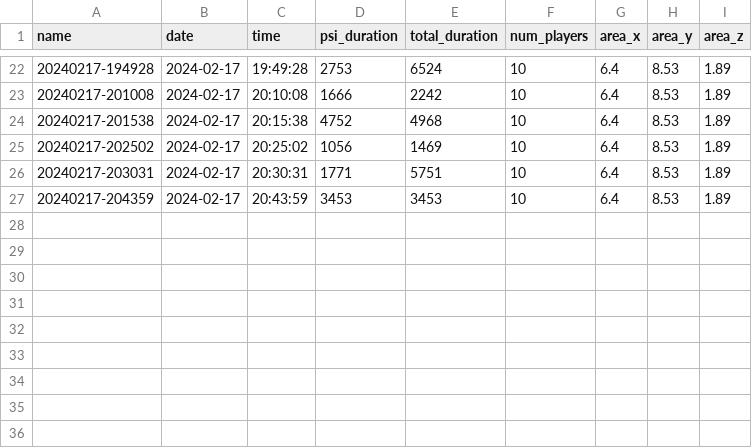
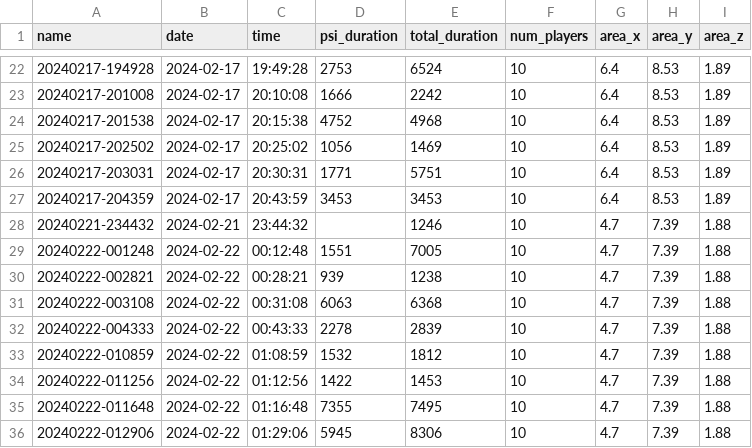
Before and after one commit to Synch-Live/DataAnalysis2022, a CSV file: uwb-traj/games_data.csv, drawn as a sheet; only a part is shown, gaps mark what is left out.

Commit message:
Add data from UWB third pilot

```diff
--- a/uwb-traj/games_data.csv
+++ b/uwb-traj/games_data.csv
@@ -27 +27,10 @@ name,date,time,psi_duration,total_duration,num_players,area_x,area_y,area_z
 20240217-204359,2024-02-17,20:43:59,3453,3453,10,6.4,8.53,1.89
+20240221-234432,2024-02-21,23:44:32,,1246,10,4.7,7.39,1.88
+20240222-001248,2024-02-22,00:12:48,1551,7005,10,4.7,7.39,1.88
+20240222-002821,2024-02-22,00:28:21,939,1238,10,4.7,7.39,1.88
+20240222-003108,2024-02-22,00:31:08,6063,6368,10,4.7,7.39,1.88
+20240222-004333,2024-02-22,00:43:33,2278,2839,10,4.7,7.39,1.88
+20240222-010859,2024-02-22,01:08:59,1532,1812,10,4.7,7.39,1.88
+20240222-011256,2024-02-22,01:12:56,1422,1453,10,4.7,7.39,1.88
+20240222-011648,2024-02-22,01:16:48,7355,7495,10,4.7,7.39,1.88
+20240222-012906,2024-02-22,01:29:06,5945,8306,10,4.7,7.39,1.88
```
Also changed, not shown: 30 other files.
